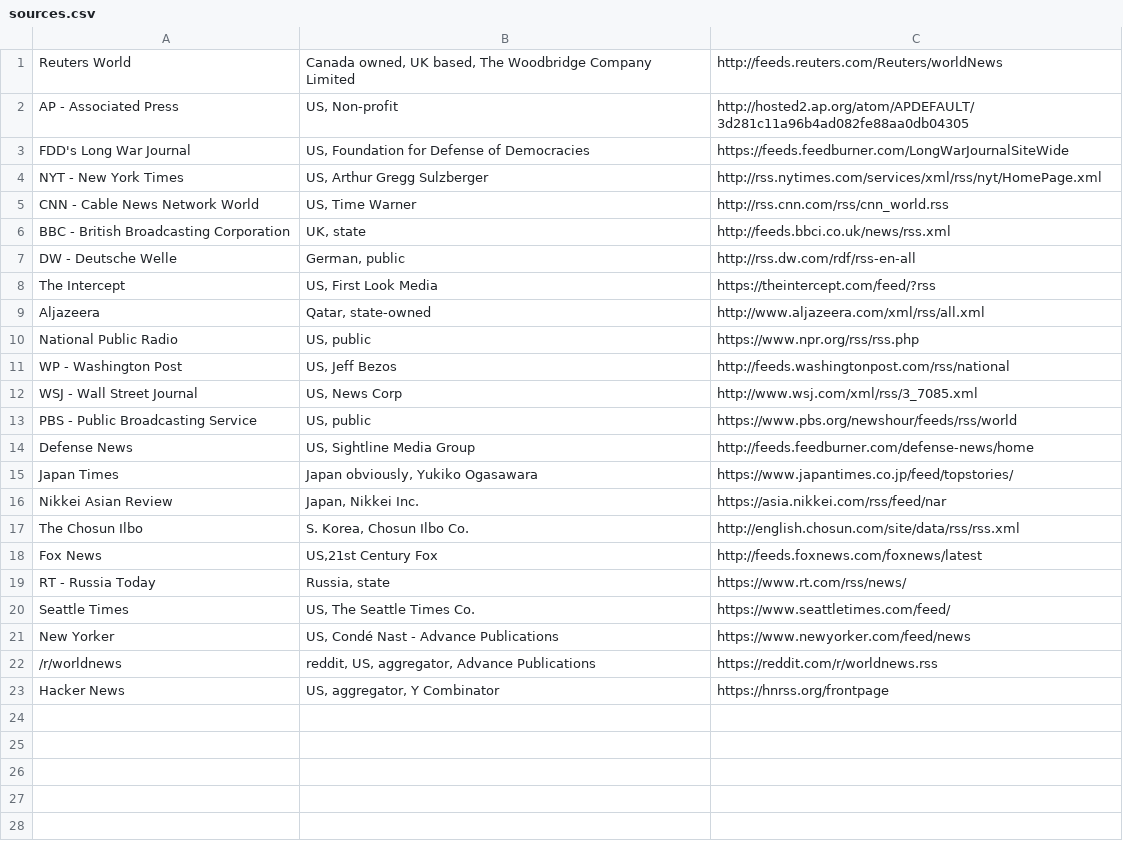
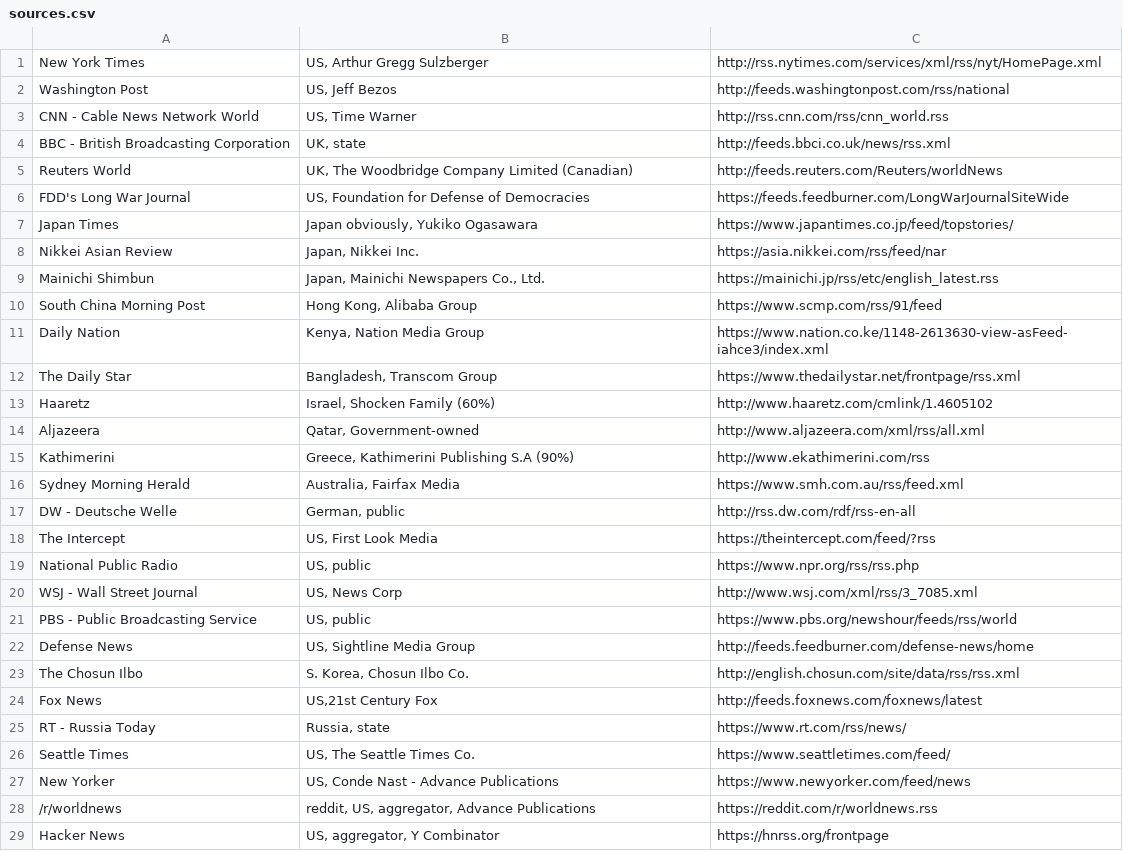
Before and after one commit to mattrfk/newstrough, a CSV file: src/sources.csv, drawn as a sheet; only a part is shown; the diff covers the shown part only.

Commit message:
updated sources

```diff
--- a/src/sources.csv
+++ b/src/sources.csv
@@ -1,12 +1,20 @@
-Reuters World,"Canada owned, UK based, The Woodbridge Company Limited",http://feeds.reuters.com/Reuters/worldNews
-AP - Associated Press,"US, Non-profit",http://hosted2.ap.org/atom/APDEFAULT/3d281c11a96b4ad082fe88aa0db04305
-FDD's Long War Journal,"US, Foundation for Defense of Democracies",https://feeds.feedburner.com/LongWarJournalSiteWide
-NYT - New York Times,"US, Arthur Gregg Sulzberger",http://rss.nytimes.com/services/xml/rss/nyt/HomePage.xml
+New York Times,"US, Arthur Gregg Sulzberger",http://rss.nytimes.com/services/xml/rss/nyt/HomePage.xml
+Washington Post,"US, Jeff Bezos",http://feeds.washingtonpost.com/rss/national
 CNN - Cable News Network World,"US, Time Warner",http://rss.cnn.com/rss/cnn_world.rss
 BBC - British Broadcasting Corporation,"UK, state",http://feeds.bbci.co.uk/news/rss.xml
+Reuters World,"UK, The Woodbridge Company Limited (Canadian)",http://feeds.reuters.com/Reuters/worldNews
+FDD's Long War Journal,"US, Foundation for Defense of Democracies",https://feeds.feedburner.com/LongWarJournalSiteWide
+Japan Times,"Japan obviously, Yukiko Ogasawara",https://www.japantimes.co.jp/feed/topstories/
+Nikkei Asian Review,"Japan, Nikkei Inc.",https://asia.nikkei.com/rss/feed/nar
+Mainichi Shimbun,"Japan, Mainichi Newspapers Co., Ltd.",https://mainichi.jp/rss/etc/english_latest.rss
+South China Morning Post,"Hong Kong, Alibaba Group",https://www.scmp.com/rss/91/feed
+Daily Nation,"Kenya, Nation Media Group",https://www.nation.co.ke/1148-2613630-view-asFeed-iahce3/index.xml
+The Daily Star,"Bangladesh, Transcom Group",https://www.thedailystar.net/frontpage/rss.xml
+Haaretz,"Israel, Shocken Family (60%)",http://www.haaretz.com/cmlink/1.4605102
+Aljazeera,"Qatar, Government-owned",http://www.aljazeera.com/xml/rss/all.xml
+Kathimerini,"Greece, Kathimerini Publishing S.A (90%)",http://www.ekathimerini.com/rss
+Sydney Morning Herald,"Australia, Fairfax Media",https://www.smh.com.au/rss/feed.xml
 DW - Deutsche Welle,"German, public",http://rss.dw.com/rdf/rss-en-all
 The Intercept,"US, First Look Media",https://theintercept.com/feed/?rss
-Aljazeera,"Qatar, state-owned",http://www.aljazeera.com/xml/rss/all.xml
 National Public Radio,"US, public",https://www.npr.org/rss/rss.php
-WP - Washington Post,"US, Jeff Bezos",http://feeds.washingtonpost.com/rss/national
 WSJ - Wall Street Journal,"US, News Corp",http://www.wsj.com/xml/rss/3_7085.xml
@@ -14,4 +22,2 @@ PBS - Public Broadcasting Service,"US, public",https://www.pbs.org/newshour/feed
 Defense News,"US, Sightline Media Group",http://feeds.feedburner.com/defense-news/home
-Japan Times,"Japan obviously, Yukiko Ogasawara",https://www.japantimes.co.jp/feed/topstories/
-Nikkei Asian Review,"Japan, Nikkei Inc.",https://asia.nikkei.com/rss/feed/nar
 The Chosun Ilbo,"S. Korea, Chosun Ilbo Co.",http://english.chosun.com/site/data/rss/rss.xml
@@ -20,3 +26,3 @@ RT - Russia Today,"Russia, state",https://www.rt.com/rss/news/
 Seattle Times,"US, The Seattle Times Co.",https://www.seattletimes.com/feed/
-New Yorker,"US, Condé Nast - Advance Publications",https://www.newyorker.com/feed/news
+New Yorker,"US, Conde Nast - Advance Publications",https://www.newyorker.com/feed/news
 /r/worldnews,"reddit, US, aggregator, Advance Publications",https://reddit.com/r/worldnews.rss
```
Also changed, not shown: 4 added rows elsewhere in this file, 2 other files.
